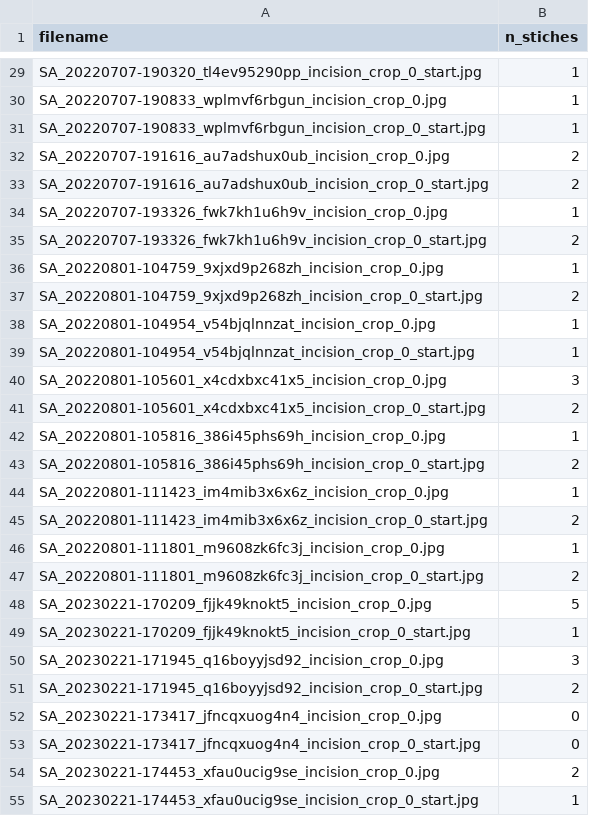
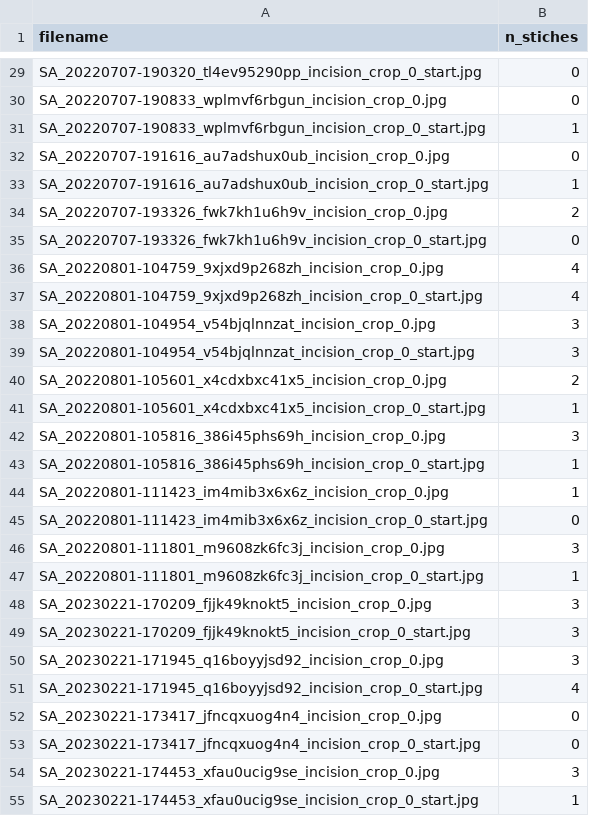
Before and after one commit to Kasakova/SP_ZDO_Team4, a CSV file: src/output.csv, drawn as a sheet; only a part is shown, gaps mark what is left out; the diff covers the shown part only; the diff names each change by its address in the sheet, - before the commit and + after, or states it on an @@ line.

```diff
--- a/src/output.csv
+++ b/src/output.csv
-B29:B30 (n_stiches): 1
+B29:B30 (n_stiches): 0
-B32 (n_stiches): 2
+B32 (n_stiches): 0
-B33 (n_stiches): 2
+B33 (n_stiches): 1
-B34 (n_stiches): 1
+B34 (n_stiches): 2
-B35 (n_stiches): 2
+B35 (n_stiches): 0
-B36 (n_stiches): 1
+B36 (n_stiches): 4
-B37 (n_stiches): 2
+B37 (n_stiches): 4
-B38:B39 (n_stiches): 1
+B38:B39 (n_stiches): 3
-B40 (n_stiches): 3
+B40 (n_stiches): 2
-B41 (n_stiches): 2
+B41 (n_stiches): 1
-B42 (n_stiches): 1
+B42 (n_stiches): 3
-B43 (n_stiches): 2
+B43 (n_stiches): 1
-B45 (n_stiches): 2
+B45 (n_stiches): 0
-B46 (n_stiches): 1
+B46 (n_stiches): 3
-B47 (n_stiches): 2
+B47 (n_stiches): 1
-B48 (n_stiches): 5
+B48 (n_stiches): 3
-B49 (n_stiches): 1
+B49 (n_stiches): 3
-B51 (n_stiches): 2
+B51 (n_stiches): 4
-B54 (n_stiches): 2
+B54 (n_stiches): 3
```
Also changed, not shown: 67 edited cells elsewhere in this file, 2 other files.
